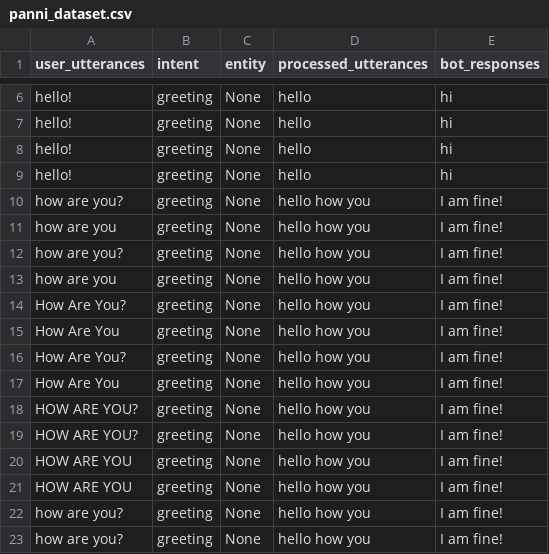
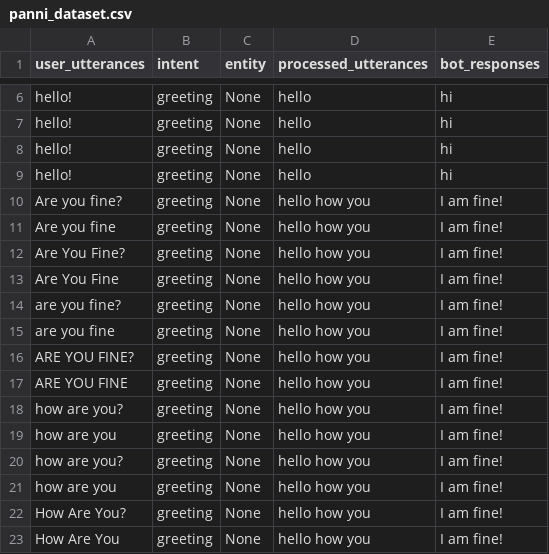
Before and after one commit to SreehariAjesh/ABCInternationalSchool, a CSV file: Other data/panni_dataset.csv, drawn as a sheet; only a part is shown, gaps mark what is left out; the shorter side is filled out with more unchanged rows.

Commit message:
Update panni_dataset.csv

```diff
--- a/Other data/panni_dataset.csv
+++ b/Other data/panni_dataset.csv
@@ -9,2 +9,10 @@ hello!,greeting,None,hello,hi
 hello!,greeting,None,hello,hi
+Are you fine?,greeting,None,hello how you,I am fine!
+Are you fine,greeting,None,hello how you,I am fine!
+Are You Fine?,greeting,None,hello how you,I am fine!
+Are You Fine,greeting,None,hello how you,I am fine!
+are you fine?,greeting,None,hello how you,I am fine!
+are you fine,greeting,None,hello how you,I am fine!
+ARE YOU FINE?,greeting,None,hello how you,I am fine!
+ARE YOU FINE,greeting,None,hello how you,I am fine!
 how are you?,greeting,None,hello how you,I am fine!
```
